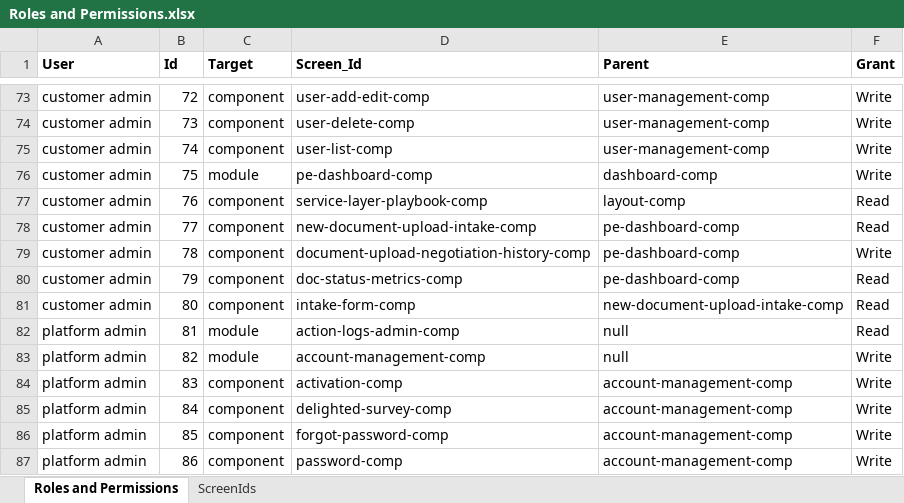
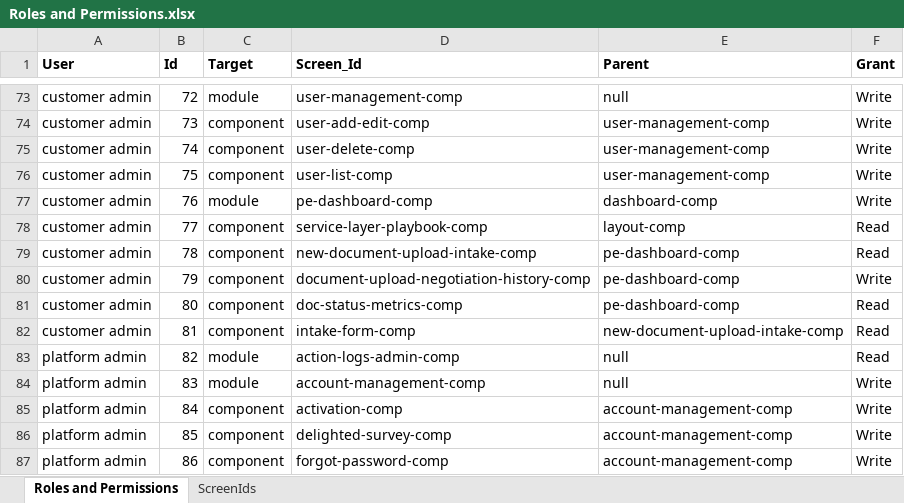
Before and after one commit to bejaz-lc/roles-permissions, an Excel workbook: Roles and Permissions.xlsx, sheet Roles and Permissions, drawn as a sheet; only a part is shown, gaps mark what is left out; values as stored, in another font and other column widths than the file's, no borders; conditional formats not drawn; the diff covers the shown part only; the diff names each change by its address in the sheet, - before the commit and + after, or states it on an @@ line.

Commit message:
Updated permissions for Intake Form for ALSP user.

```diff
--- a/Roles and Permissions.xlsx (sheet Roles and Permissions)
+++ b/Roles and Permissions.xlsx (sheet Roles and Permissions)
-C73 (Target): component
+C73 (Target): module
-D73 (Screen_Id): user-add-edit-comp
+D73 (Screen_Id): user-management-comp
-E73 (Parent): user-management-comp
+E73 (Parent): null
-D74 (Screen_Id): user-delete-comp
+D74 (Screen_Id): user-add-edit-comp
-D75 (Screen_Id): user-list-comp
+D75 (Screen_Id): user-delete-comp
-C76 (Target): module
+C76 (Target): component
-D76 (Screen_Id): pe-dashboard-comp
+D76 (Screen_Id): user-list-comp
-E76 (Parent): dashboard-comp
+E76 (Parent): user-management-comp
-C77 (Target): component
+C77 (Target): module
-D77 (Screen_Id): service-layer-playbook-comp
+D77 (Screen_Id): pe-dashboard-comp
-E77 (Parent): layout-comp
+E77 (Parent): dashboard-comp
-F77 (Grant): Read
+F77 (Grant): Write
-D78 (Screen_Id): new-document-upload-intake-comp
+D78 (Screen_Id): service-layer-playbook-comp
-E78 (Parent): pe-dashboard-comp
+E78 (Parent): layout-comp
-D79 (Screen_Id): document-upload-negotiation-history-comp
+D79 (Screen_Id): new-document-upload-intake-comp
-F79 (Grant): Write
+F79 (Grant): Read
-D80 (Screen_Id): doc-status-metrics-comp
+D80 (Screen_Id): document-upload-negotiation-history-comp
-F80 (Grant): Read
+F80 (Grant): Write
-D81 (Screen_Id): intake-form-comp
+D81 (Screen_Id): doc-status-metrics-comp
-E81 (Parent): new-document-upload-intake-comp
+E81 (Parent): pe-dashboard-comp
-A82 (User): platform admin
+A82 (User): customer admin
-C82 (Target): module
+C82 (Target): component
-D82 (Screen_Id): action-logs-admin-comp
+D82 (Screen_Id): intake-form-comp
-E82 (Parent): null
+E82 (Parent): new-document-upload-intake-comp
-D83 (Screen_Id): account-management-comp
+D83 (Screen_Id): action-logs-admin-comp
-F83 (Grant): Write
+F83 (Grant): Read
-C84 (Target): component
+C84 (Target): module
-D84 (Screen_Id): activation-comp
+D84 (Screen_Id): account-management-comp
-E84 (Parent): account-management-comp
+E84 (Parent): null
-D85 (Screen_Id): delighted-survey-comp
+D85 (Screen_Id): activation-comp
-D86 (Screen_Id): forgot-password-comp
+D86 (Screen_Id): delighted-survey-comp
-D87 (Screen_Id): password-comp
+D87 (Screen_Id): forgot-password-comp
```
Also changed, not shown: 1 added row, 189 edited cells and cell formats elsewhere in this sheet, 1 other file.
